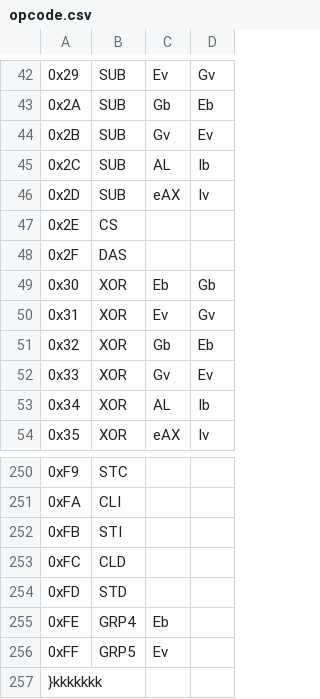
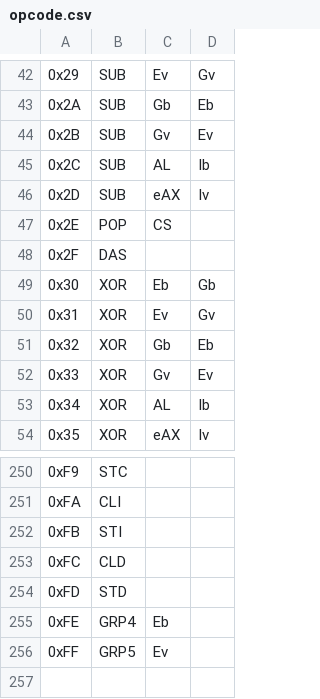
Before and after one commit to ngendah/8086-emulator, a CSV file: extern/opcode.csv, drawn as a sheet; only a part is shown, gaps mark what is left out.

```diff
--- a/extern/opcode.csv
+++ b/extern/opcode.csv
@@ -46,3 +46,3 @@
 0x2D,SUB,eAX,Iv
-0x2E,CS,,
+0x2E,POP,CS,
 0x2F,DAS,,
@@ -256,2 +256 @@
 0xFF,GRP5,Ev,
-}kkkkkkk,,,
```
Also changed, not shown: 14 other files.
